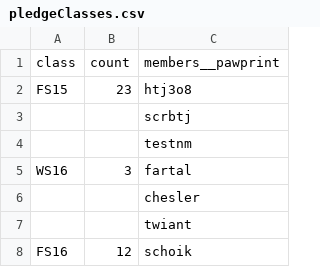
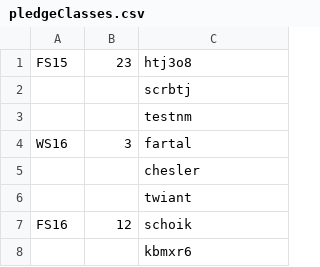
Before and after one commit to dosterz97/DB3380, a CSV file: jsonData/pledgeClasses.csv, drawn as a sheet; only a part is shown; the shorter side is filled out with more unchanged rows; the diff names each change by its address in the sheet, - before the commit and + after, or states it on an @@ line.

```diff
--- a/jsonData/pledgeClasses.csv
+++ b/jsonData/pledgeClasses.csv
-row 1: class | count | members__pawprint
```
Also changed, not shown: jsonData/fines.csv, jsonData/workOrders.csv, 3 other files.
